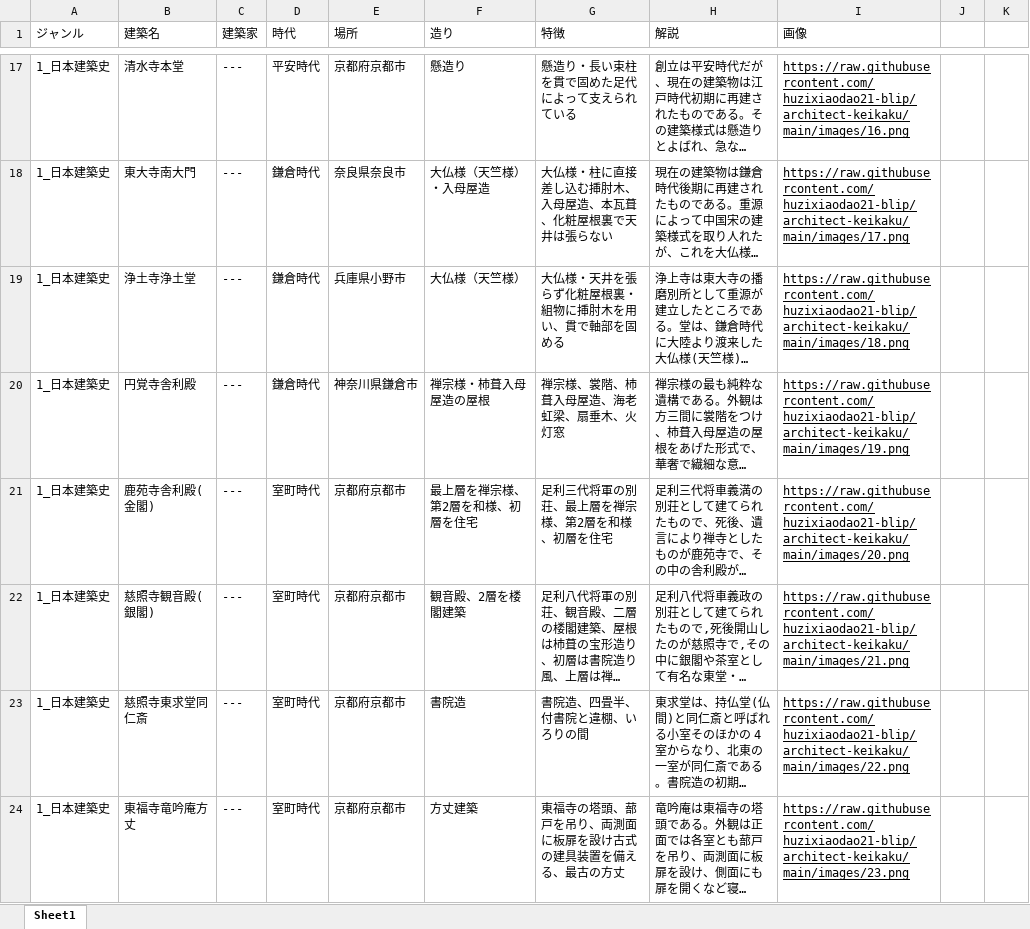
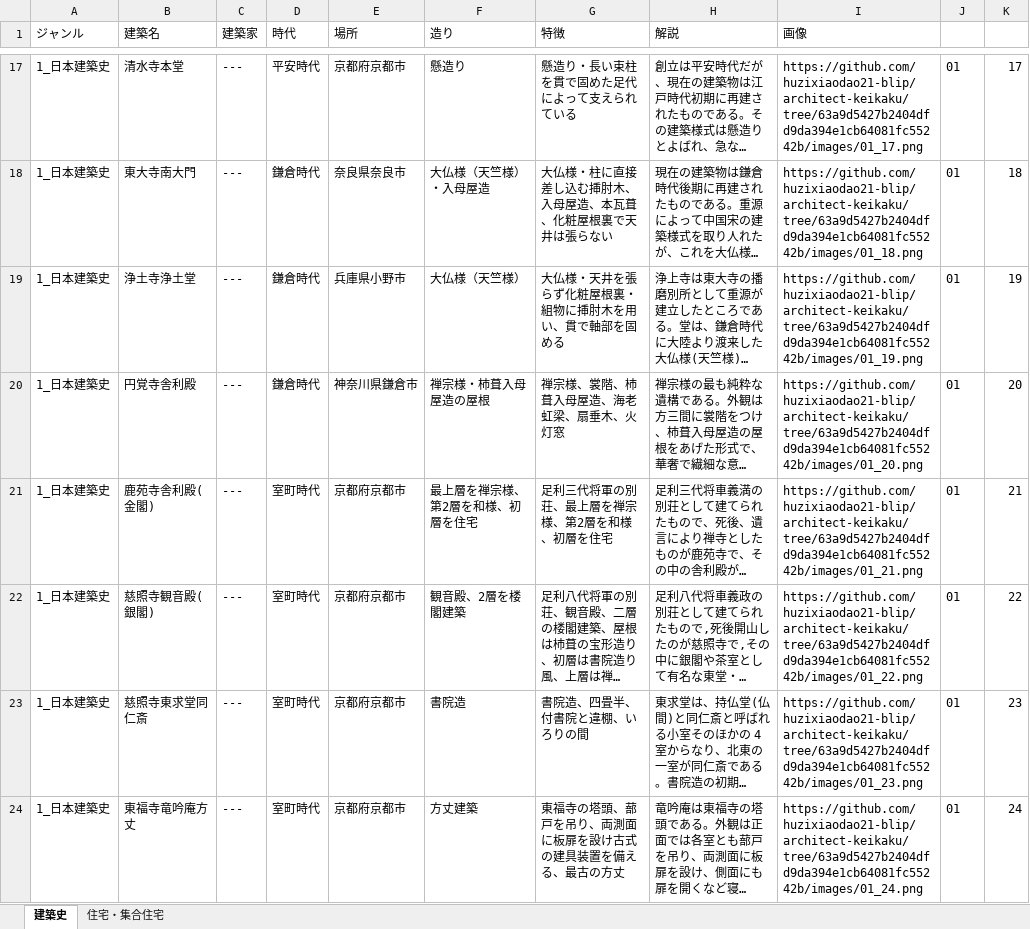
Before and after one commit to huzixiaodao21-blip/architect-keikaku, an Excel workbook: 建築史.xlsx, sheet 建築史, drawn as a sheet; only a part is shown, gaps mark what is left out; long unchanged cells end in …; values as stored, in another font and other column widths than the file's, no borders; charts and pictures not drawn; the diff covers the shown part only; the diff names each change by its address in the sheet, - before the commit and + after, or states it on an @@ line.

```diff
--- a/建築史.xlsx (sheet 建築史)
+++ b/建築史.xlsx (sheet 建築史)
-sheet tab: Sheet1
+sheet tab: 建築史
+sheet tab: 住宅・集合住宅
-I17:I24 underline: on
+I17:I24 underline: off
-I17 (画像): https://raw.githubusercontent.com/huzixiaodao21-blip/architect-keikaku/main/images/16.png
+I17 (画像): https://github.com/huzixiaodao21-blip/architect-keikaku/tree/63a9d5427b2404dfd9da394e1cb64081fc55242b/images/01_17.png
-J17:J24: (empty)
+J17:J24: 01
-K17: (empty)
+K17: 17
-I18 (画像): https://raw.githubusercontent.com/huzixiaodao21-blip/architect-keikaku/main/images/17.png
+I18 (画像): https://github.com/huzixiaodao21-blip/architect-keikaku/tree/63a9d5427b2404dfd9da394e1cb64081fc55242b/images/01_18.png
-K18: (empty)
+K18: 18
-I19 (画像): https://raw.githubusercontent.com/huzixiaodao21-blip/architect-keikaku/main/images/18.png
+I19 (画像): https://github.com/huzixiaodao21-blip/architect-keikaku/tree/63a9d5427b2404dfd9da394e1cb64081fc55242b/images/01_19.png
-K19: (empty)
+K19: 19
-I20 (画像): https://raw.githubusercontent.com/huzixiaodao21-blip/architect-keikaku/main/images/19.png
+I20 (画像): https://github.com/huzixiaodao21-blip/architect-keikaku/tree/63a9d5427b2404dfd9da394e1cb64081fc55242b/images/01_20.png
-K20: (empty)
+K20: 20
-I21 (画像): https://raw.githubusercontent.com/huzixiaodao21-blip/architect-keikaku/main/images/20.png
+I21 (画像): https://github.com/huzixiaodao21-blip/architect-keikaku/tree/63a9d5427b2404dfd9da394e1cb64081fc55242b/images/01_21.png
-K21: (empty)
+K21: 21
-I22 (画像): https://raw.githubusercontent.com/huzixiaodao21-blip/architect-keikaku/main/images/21.png
+I22 (画像): https://github.com/huzixiaodao21-blip/architect-keikaku/tree/63a9d5427b2404dfd9da394e1cb64081fc55242b/images/01_22.png
-K22: (empty)
+K22: 22
-I23 (画像): https://raw.githubusercontent.com/huzixiaodao21-blip/architect-keikaku/main/images/22.png
+I23 (画像): https://github.com/huzixiaodao21-blip/architect-keikaku/tree/63a9d5427b2404dfd9da394e1cb64081fc55242b/images/01_23.png
-K23: (empty)
+K23: 23
-I24 (画像): https://raw.githubusercontent.com/huzixiaodao21-blip/architect-keikaku/main/images/23.png
+I24 (画像): https://github.com/huzixiaodao21-blip/architect-keikaku/tree/63a9d5427b2404dfd9da394e1cb64081fc55242b/images/01_24.png
-K24: (empty)
+K24: 24
```
Also changed, not shown: 87 added rows, 81 edited cells and cell formats elsewhere in this sheet, charts or pictures.
